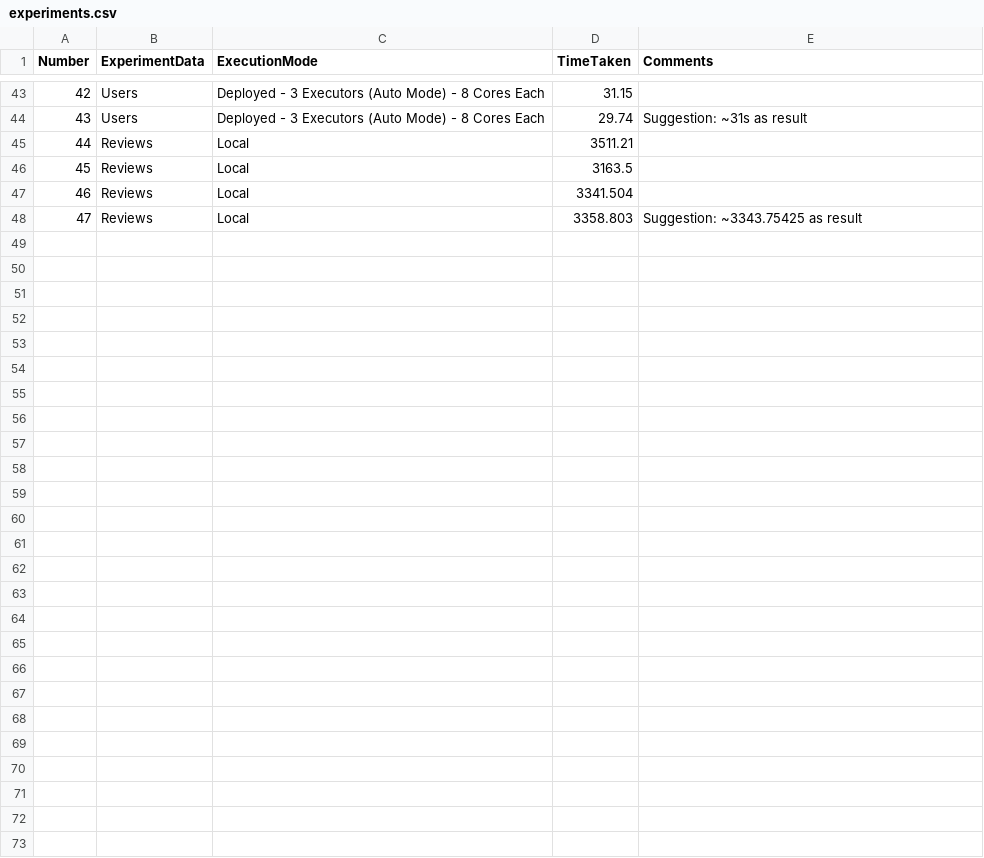
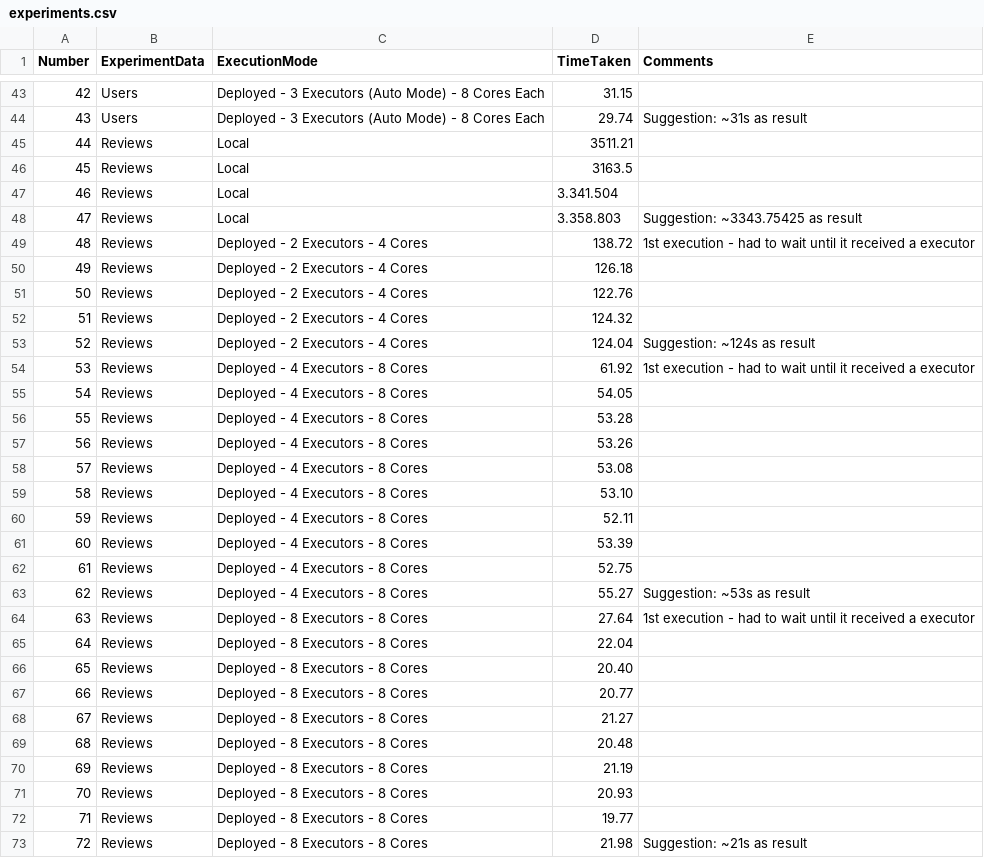
Before and after one commit to tysonmcleod/LDSA-Project, a CSV file: results/experiments.csv, drawn as a sheet; only a part is shown, gaps mark what is left out; the diff names each change by its address in the sheet, - before the commit and + after, or states it on an @@ line.

Commit message:
add: evaluations for experiment3 (review data)

```diff
--- a/results/experiments.csv
+++ b/results/experiments.csv
-D47 (TimeTaken): 3341.504
+D47 (TimeTaken): 3.341.504
-D48 (TimeTaken): 3358.803
+D48 (TimeTaken): 3.358.803
+row 49: 48 | Reviews | Deployed - 2 Executors - 4 Cores | 138.72 | 1st execution - had to wait until it received a executor
+row 50: 49 | Reviews | Deployed - 2 Executors - 4 Cores | 126.18
+row 51: 50 | Reviews | Deployed - 2 Executors - 4 Cores | 122.76
+row 52: 51 | Reviews | Deployed - 2 Executors - 4 Cores | 124.32
+row 53: 52 | Reviews | Deployed - 2 Executors - 4 Cores | 124.04 | Suggestion: ~124s as result
+row 54: 53 | Reviews | Deployed - 4 Executors - 8 Cores | 61.92 | 1st execution - had to wait until it received a executor
+row 55: 54 | Reviews | Deployed - 4 Executors - 8 Cores | 54.05
+row 56: 55 | Reviews | Deployed - 4 Executors - 8 Cores | 53.28
+row 57: 56 | Reviews | Deployed - 4 Executors - 8 Cores | 53.26
+row 58: 57 | Reviews | Deployed - 4 Executors - 8 Cores | 53.08
+row 59: 58 | Reviews | Deployed - 4 Executors - 8 Cores | 53.10
+row 60: 59 | Reviews | Deployed - 4 Executors - 8 Cores | 52.11
+row 61: 60 | Reviews | Deployed - 4 Executors - 8 Cores | 53.39
+row 62: 61 | Reviews | Deployed - 4 Executors - 8 Cores | 52.75
+row 63: 62 | Reviews | Deployed - 4 Executors - 8 Cores | 55.27 | Suggestion: ~53s as result
+row 64: 63 | Reviews | Deployed - 8 Executors - 8 Cores | 27.64 | 1st execution - had to wait until it received a executor
+row 65: 64 | Reviews | Deployed - 8 Executors - 8 Cores | 22.04
+row 66: 65 | Reviews | Deployed - 8 Executors - 8 Cores | 20.40
+row 67: 66 | Reviews | Deployed - 8 Executors - 8 Cores | 20.77
+row 68: 67 | Reviews | Deployed - 8 Executors - 8 Cores | 21.27
+row 69: 68 | Reviews | Deployed - 8 Executors - 8 Cores | 20.48
+row 70: 69 | Reviews | Deployed - 8 Executors - 8 Cores | 21.19
+row 71: 70 | Reviews | Deployed - 8 Executors - 8 Cores | 20.93
+row 72: 71 | Reviews | Deployed - 8 Executors - 8 Cores | 19.77
+row 73: 72 | Reviews | Deployed - 8 Executors - 8 Cores | 21.98 | Suggestion: ~21s as result
```
